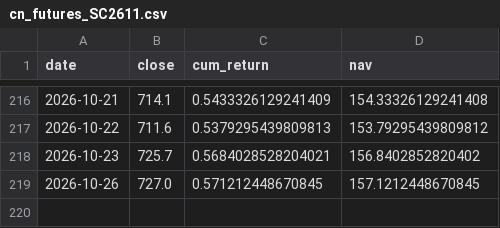
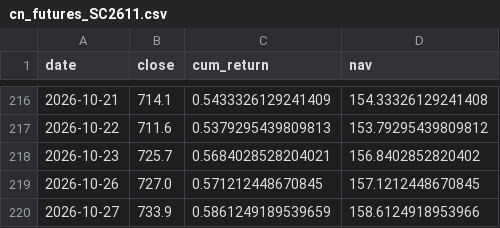
Before and after one commit to Bulin-wang/invest-dashboard, a CSV file: data/returns/cn_futures_SC2611.csv, drawn as a sheet; only a part is shown, gaps mark what is left out.

```diff
--- a/data/returns/cn_futures_SC2611.csv
+++ b/data/returns/cn_futures_SC2611.csv
@@ -219 +219,2 @@ date,close,cum_return,nav
 2026-10-26,727.0,0.571212448670845,157.1212448670845
+2026-10-27,733.9,0.5861249189539659,158.6124918953966
```
Also changed, not shown: data/index/equal_weight.csv, data/portfolios/investor12.csv, 3 other files.
